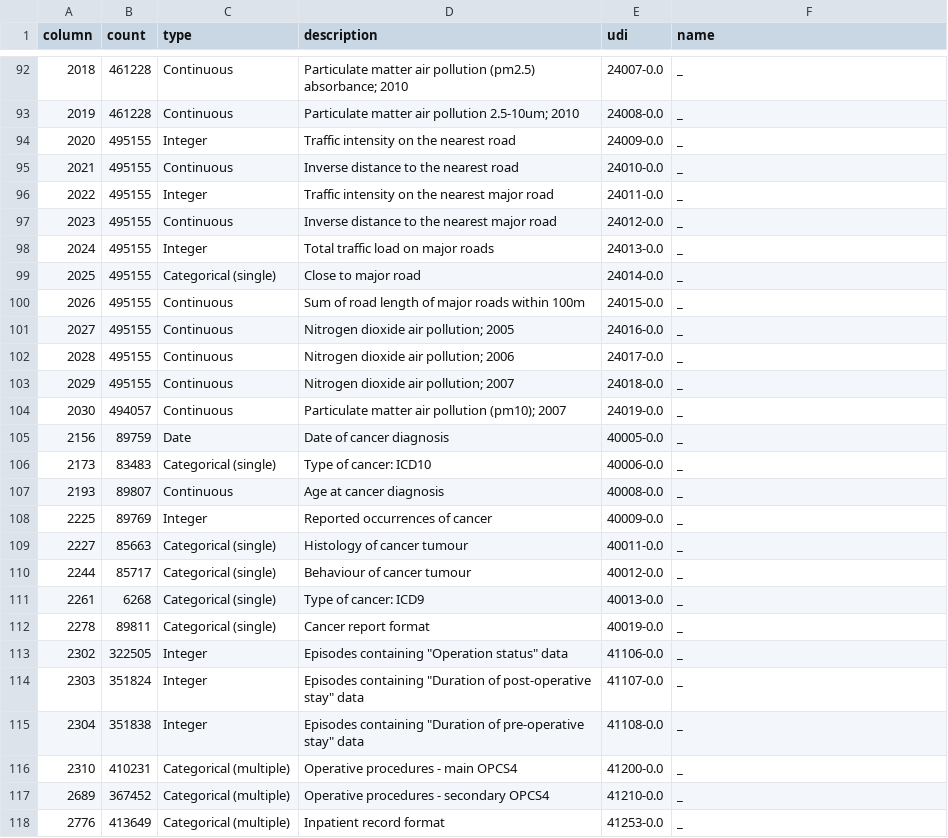
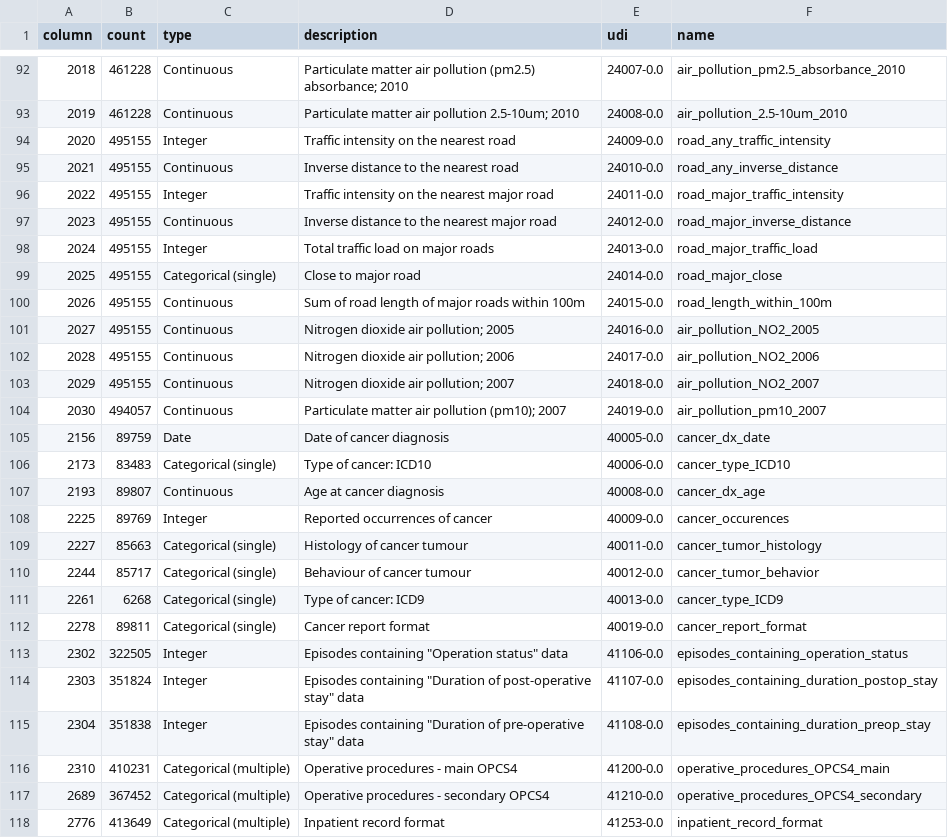
Before and after one commit to cole-khamnei/HLA_genotyping_associations, a CSV file: resources/udi_lookups/udi_lookup_31127.csv, drawn as a sheet; only a part is shown, gaps mark what is left out; the diff covers the shown part only.

```diff
--- a/resources/udi_lookups/udi_lookup_31127.csv
+++ b/resources/udi_lookups/udi_lookup_31127.csv
@@ -92,27 +92,27 @@ column,count,type,description,udi,name
-2018,461228,Continuous,Particulate matter air pollution (pm2.5) absorbance; 2010,24007-0.0,_
-2019,461228,Continuous,Particulate matter air pollution 2.5-10um; 2010,24008-0.0,_
-2020,495155,Integer,Traffic intensity on the nearest road,24009-0.0,_
-2021,495155,Continuous,Inverse distance to the nearest road,24010-0.0,_
-2022,495155,Integer,Traffic intensity on the nearest major road,24011-0.0,_
-2023,495155,Continuous,Inverse distance to the nearest major road,24012-0.0,_
-2024,495155,Integer,Total traffic load on major roads,24013-0.0,_
-2025,495155,Categorical (single),Close to major road,24014-0.0,_
-2026,495155,Continuous,Sum of road length of major roads within 100m,24015-0.0,_
-2027,495155,Continuous,Nitrogen dioxide air pollution; 2005,24016-0.0,_
-2028,495155,Continuous,Nitrogen dioxide air pollution; 2006,24017-0.0,_
-2029,495155,Continuous,Nitrogen dioxide air pollution; 2007,24018-0.0,_
-2030,494057,Continuous,Particulate matter air pollution (pm10); 2007,24019-0.0,_
-2156,89759,Date,Date of cancer diagnosis,40005-0.0,_
-2173,83483,Categorical (single),Type of cancer: ICD10,40006-0.0,_
-2193,89807,Continuous,Age at cancer diagnosis,40008-0.0,_
-2225,89769,Integer,Reported occurrences of cancer,40009-0.0,_
-2227,85663,Categorical (single),Histology of cancer tumour,40011-0.0,_
-2244,85717,Categorical (single),Behaviour of cancer tumour,40012-0.0,_
-2261,6268,Categorical (single),Type of cancer: ICD9,40013-0.0,_
-2278,89811,Categorical (single),Cancer report format,40019-0.0,_
-2302,322505,Integer,"Episodes containing ""Operation status"" data",41106-0.0,_
-2303,351824,Integer,"Episodes containing ""Duration of post-operative stay"" data",41107-0.0,_
-2304,351838,Integer,"Episodes containing ""Duration of pre-operative stay"" data",41108-0.0,_
-2310,410231,Categorical (multiple),Operative procedures - main OPCS4,41200-0.0,_
-2689,367452,Categorical (multiple),Operative procedures - secondary OPCS4,41210-0.0,_
-2776,413649,Categorical (multiple),Inpatient record format,41253-0.0,_
+2018,461228,Continuous,Particulate matter air pollution (pm2.5) absorbance; 2010,24007-0.0,air_pollution_pm2.5_absorbance_2010
+2019,461228,Continuous,Particulate matter air pollution 2.5-10um; 2010,24008-0.0,air_pollution_2.5-10um_2010
+2020,495155,Integer,Traffic intensity on the nearest road,24009-0.0,road_any_traffic_intensity
+2021,495155,Continuous,Inverse distance to the nearest road,24010-0.0,road_any_inverse_distance
+2022,495155,Integer,Traffic intensity on the nearest major road,24011-0.0,road_major_traffic_intensity
+2023,495155,Continuous,Inverse distance to the nearest major road,24012-0.0,road_major_inverse_distance
+2024,495155,Integer,Total traffic load on major roads,24013-0.0,road_major_traffic_load
+2025,495155,Categorical (single),Close to major road,24014-0.0,road_major_close
+2026,495155,Continuous,Sum of road length of major roads within 100m,24015-0.0,road_length_within_100m
+2027,495155,Continuous,Nitrogen dioxide air pollution; 2005,24016-0.0,air_pollution_NO2_2005
+2028,495155,Continuous,Nitrogen dioxide air pollution; 2006,24017-0.0,air_pollution_NO2_2006
+2029,495155,Continuous,Nitrogen dioxide air pollution; 2007,24018-0.0,air_pollution_NO2_2007
+2030,494057,Continuous,Particulate matter air pollution (pm10); 2007,24019-0.0,air_pollution_pm10_2007
+2156,89759,Date,Date of cancer diagnosis,40005-0.0,cancer_dx_date
+2173,83483,Categorical (single),Type of cancer: ICD10,40006-0.0,cancer_type_ICD10
+2193,89807,Continuous,Age at cancer diagnosis,40008-0.0,cancer_dx_age
+2225,89769,Integer,Reported occurrences of cancer,40009-0.0,cancer_occurences
+2227,85663,Categorical (single),Histology of cancer tumour,40011-0.0,cancer_tumor_histology
+2244,85717,Categorical (single),Behaviour of cancer tumour,40012-0.0,cancer_tumor_behavior
+2261,6268,Categorical (single),Type of cancer: ICD9,40013-0.0,cancer_type_ICD9
+2278,89811,Categorical (single),Cancer report format,40019-0.0,cancer_report_format
+2302,322505,Integer,"Episodes containing ""Operation status"" data",41106-0.0,episodes_containing_operation_status
+2303,351824,Integer,"Episodes containing ""Duration of post-operative stay"" data",41107-0.0,episodes_containing_duration_postop_stay
+2304,351838,Integer,"Episodes containing ""Duration of pre-operative stay"" data",41108-0.0,episodes_containing_duration_preop_stay
+2310,410231,Categorical (multiple),Operative procedures - main OPCS4,41200-0.0,operative_procedures_OPCS4_main
+2689,367452,Categorical (multiple),Operative procedures - secondary OPCS4,41210-0.0,operative_procedures_OPCS4_secondary
+2776,413649,Categorical (multiple),Inpatient record format,41253-0.0,inpatient_record_format
```
Also changed, not shown: 38 edited cells elsewhere in this file, 2 other files.
